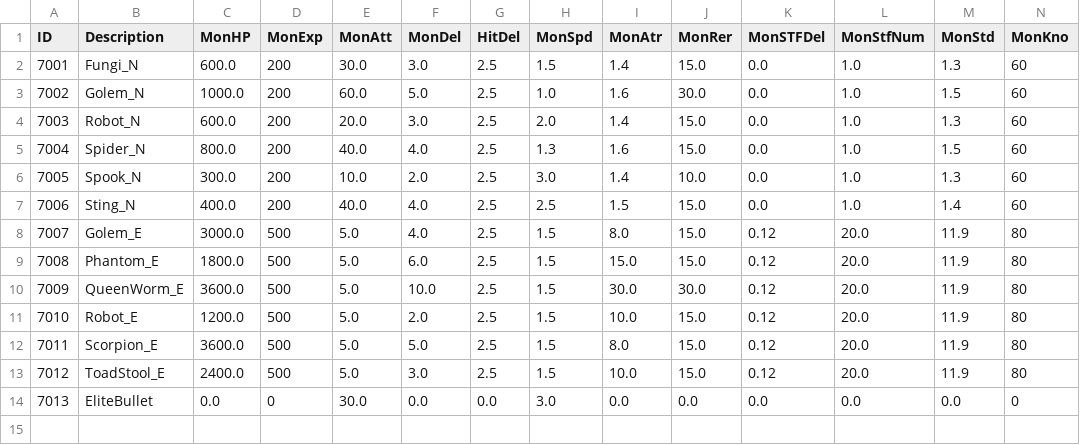
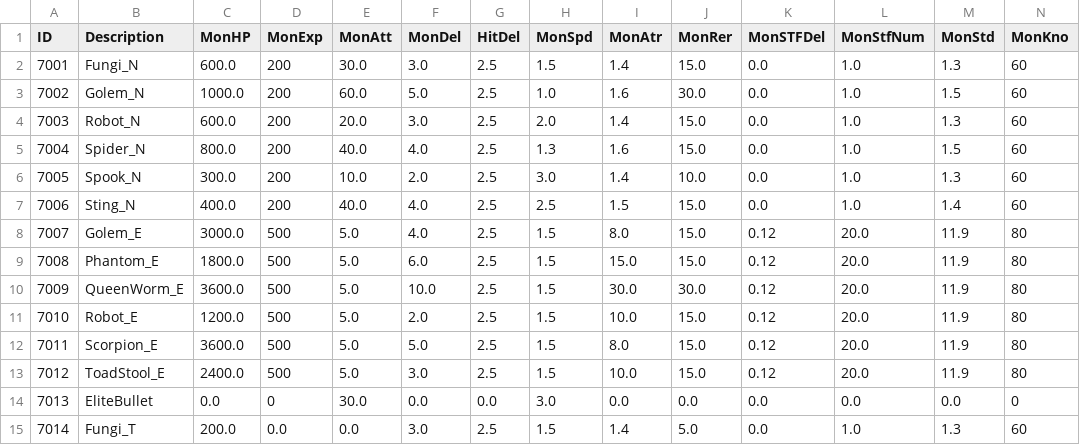
Before and after one commit to kupka05/Project_DR_KHT, a CSV file: Project_DR/Assets/Resources/Monster_Table.csv, drawn as a sheet; only a part is shown; rows hold the shown columns only; the diff names each change by its address in the sheet, - before the commit and + after, or states it on an @@ line.

```diff
--- a/Project_DR/Assets/Resources/Monster_Table.csv
+++ b/Project_DR/Assets/Resources/Monster_Table.csv
+row 15: 7014 | Fungi_T | 200.0 | 0.0 | 0.0 | 3.0 | 2.5 | 1.5 | 1.4 | 5.0 | 0.0 | 1.0 | 1.3 | 60
```
Also changed, not shown: Project_DR/Assets/Resources/BossRoomObjectCreate_Table.csv, Project_DR/Assets/Resources/NPC_Comunication_Table.csv, 38 other files.
